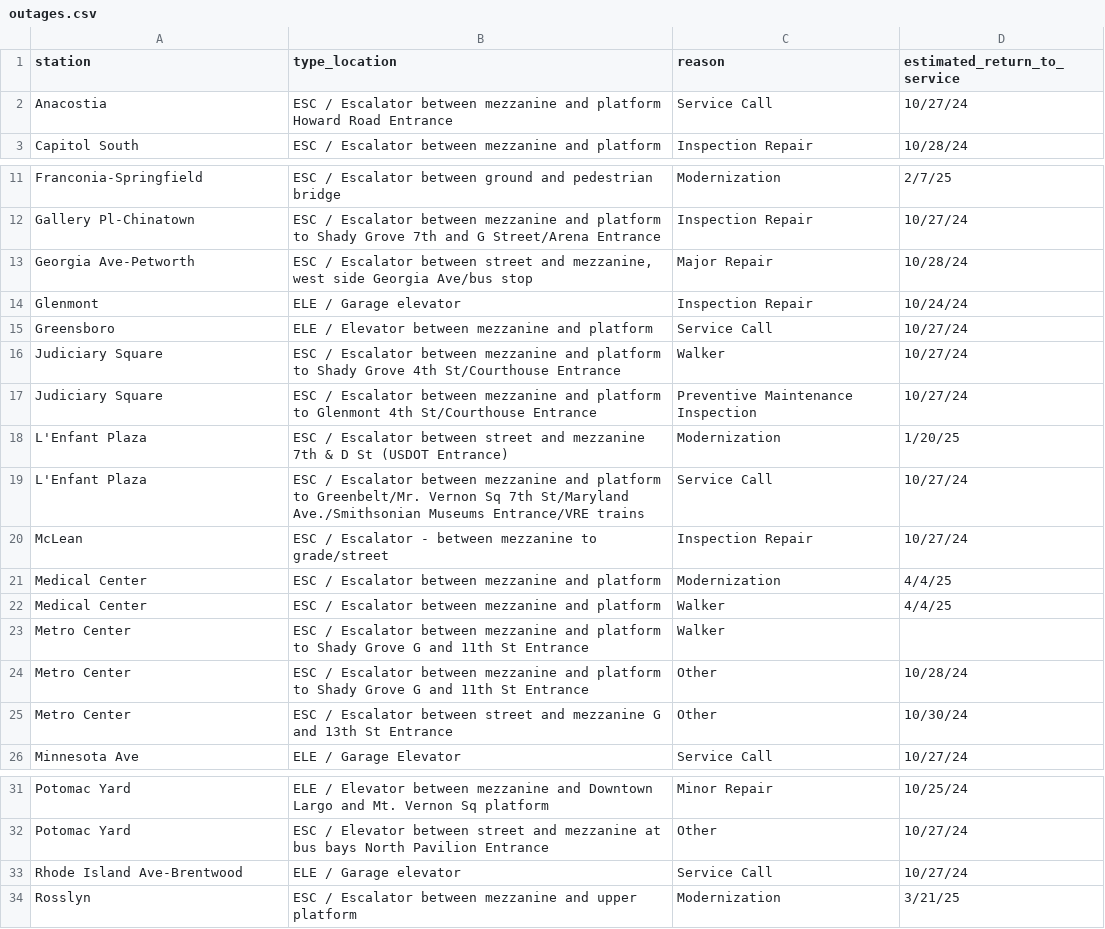
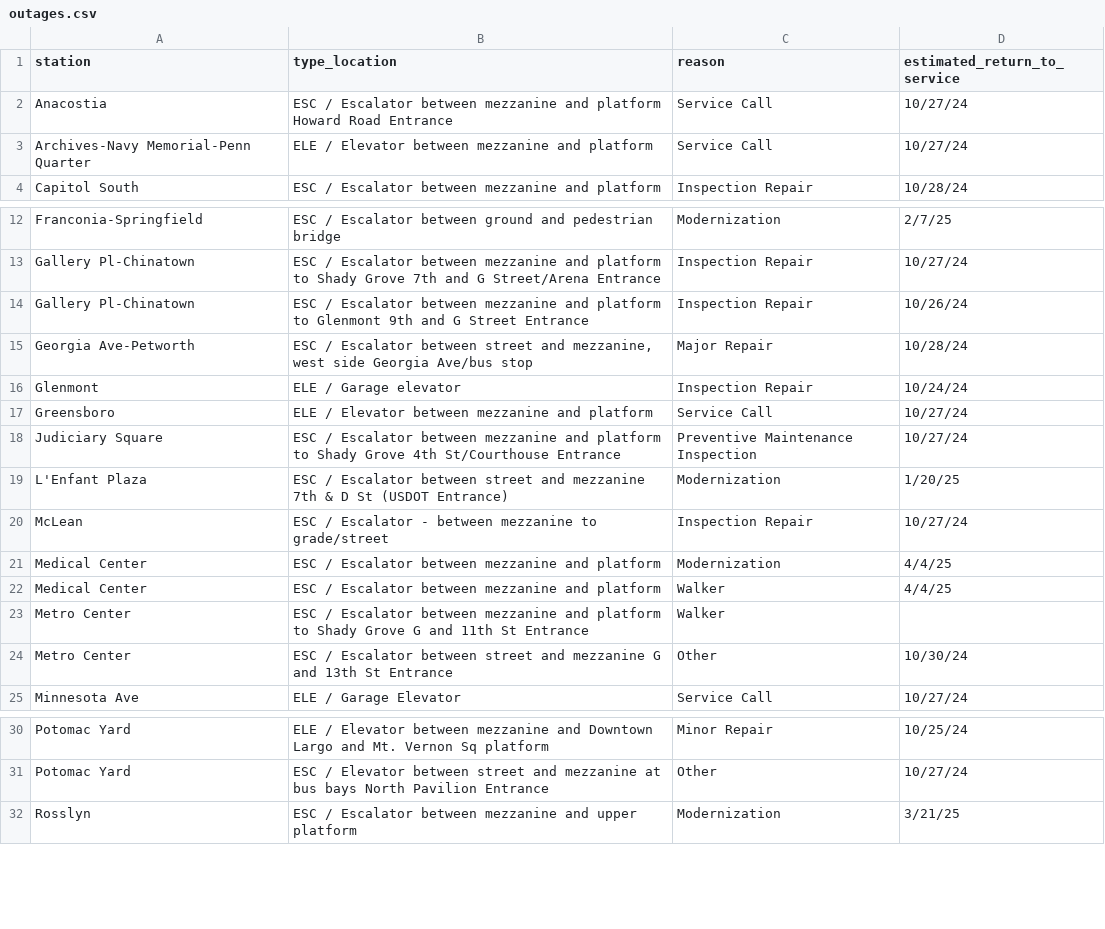
Before and after one commit to erxclau/wmata-elevators-escalators, a CSV file: outages.csv, drawn as a sheet; only a part is shown, gaps mark what is left out.

```diff
--- a/outages.csv
+++ b/outages.csv
@@ -2,2 +2,3 @@ station,type_location,reason,estimated_return_to_service
 Anacostia,ESC / Escalator between mezzanine and platform Howard Road Entrance,Service Call,10/27/24
+Archives-Navy Memorial-Penn Quarter,ELE / Elevator between mezzanine and platform,Service Call,10/27/24
 Capitol South,ESC / Escalator between mezzanine and platform,Inspection Repair,10/28/24
@@ -12,2 +13,3 @@ Franconia-Springfield,ESC / Escalator between ground and pedestrian bridge,Moder
 Gallery Pl-Chinatown,ESC / Escalator between mezzanine and platform to Shady Grove 7th and G Street/Arena Entrance,Inspection Repair,10/27/24
+Gallery Pl-Chinatown,ESC / Escalator between mezzanine and platform to Glenmont 9th and G Street Entrance,Inspection Repair,10/26/24
 Georgia Ave-Petworth,"ESC / Escalator between street and mezzanine, west side Georgia Ave/bus stop",Major Repair,10/28/24
@@ -15,6 +17,4 @@ Glenmont,ELE / Garage elevator,Inspection Repair,10/24/24
 Greensboro,ELE / Elevator between mezzanine and platform,Service Call,10/27/24
-Judiciary Square,ESC / Escalator between mezzanine and platform to Shady Grove 4th St/Courthouse Entrance,Walker,10/27/24
-Judiciary Square,ESC / Escalator between mezzanine and platform to Glenmont 4th St/Courthouse Entrance,Preventive Maintenance Inspection,10/27/24
+Judiciary Square,ESC / Escalator between mezzanine and platform to Shady Grove 4th St/Courthouse Entrance,Preventive Maintenance Inspection,10/27/24
 L'Enfant Plaza,ESC / Escalator between street and mezzanine 7th & D St (USDOT Entrance),Modernization,1/20/25
-L'Enfant Plaza,ESC / Escalator between mezzanine and platform to Greenbelt/Mr. Vernon Sq 7th St/Maryland Ave./Smithsonian Museums Entrance/VRE trains,Service Call,10/27/24
 McLean,ESC / Escalator - between mezzanine to grade/street,Inspection Repair,10/27/24
@@ -23,3 +23,2 @@ Medical Center,ESC / Escalator between mezzanine and platform,Walker,4/4/25
 Metro Center,ESC / Escalator between mezzanine and platform to Shady Grove G and 11th St Entrance,Walker,
-Metro Center,ESC / Escalator between mezzanine and platform to Shady Grove G and 11th St Entrance,Other,10/28/24
 Metro Center,ESC / Escalator between street and mezzanine G and 13th St Entrance,Other,10/30/24
@@ -32,3 +31,2 @@ Potomac Yard,ELE / Elevator between mezzanine and Downtown Largo and Mt. Vernon
 Potomac Yard,ESC / Elevator between street and mezzanine at bus bays North Pavilion Entrance,Other,10/27/24
-Rhode Island Ave-Brentwood,ELE / Garage elevator,Service Call,10/27/24
 Rosslyn,ESC / Escalator between mezzanine and upper platform,Modernization,3/21/25
```
